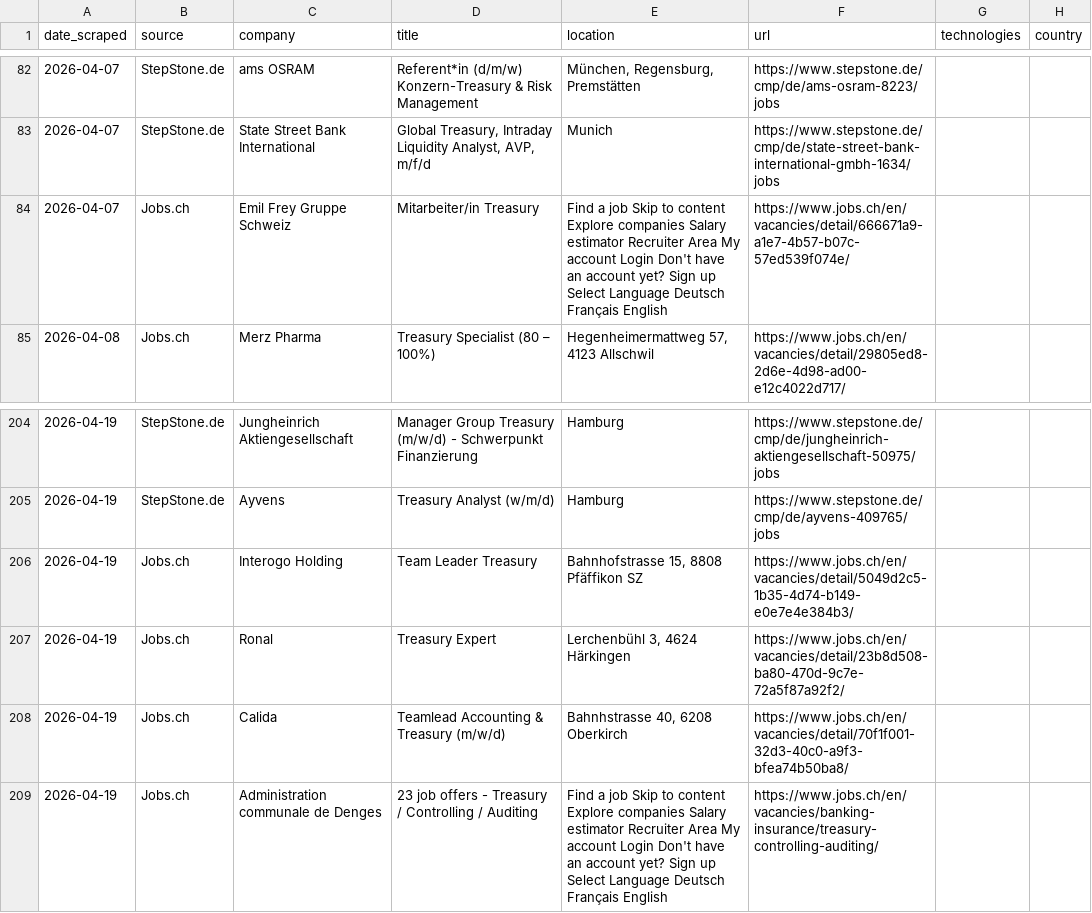
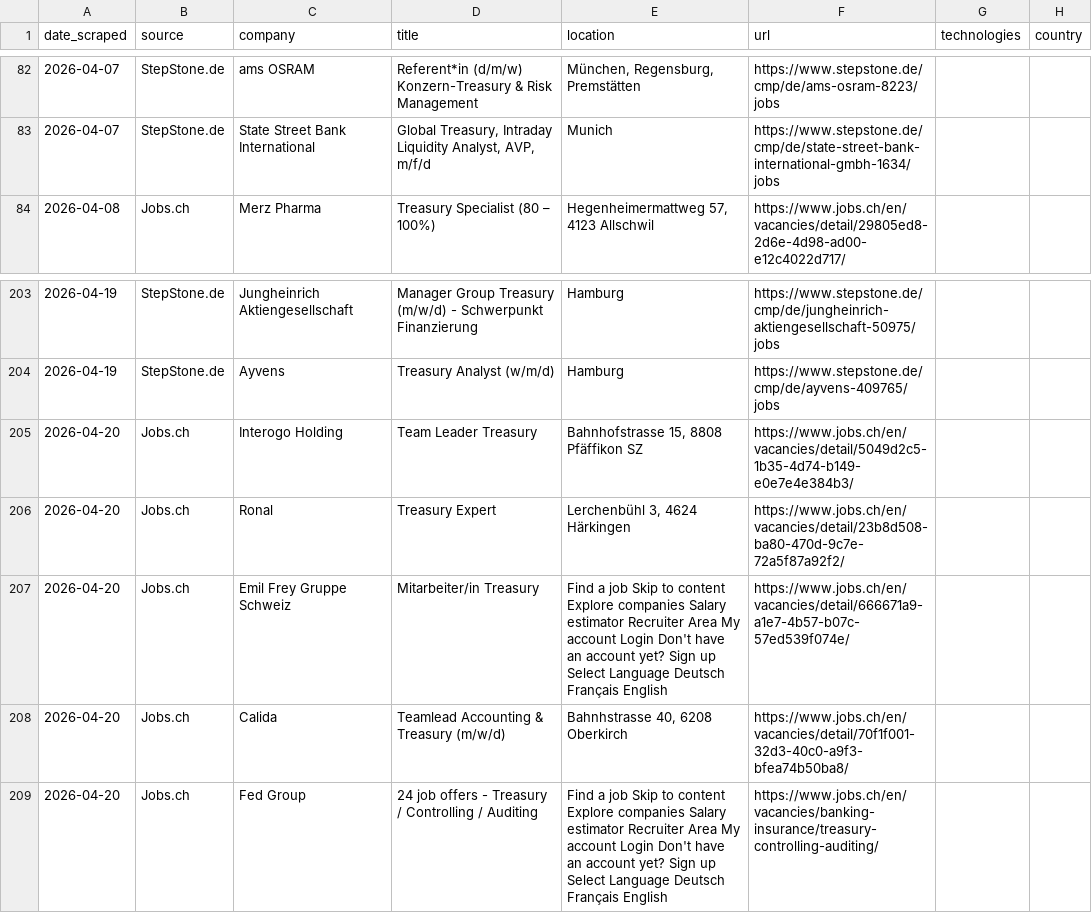
Before and after one commit to anchy7/treasury-intelligence, a CSV file: treasury_jobs.csv, drawn as a sheet; only a part is shown, gaps mark what is left out.

```diff
--- a/treasury_jobs.csv
+++ b/treasury_jobs.csv
@@ -83,3 +83,2 @@ date_scraped,source,company,title,location,url,technologies,country
 2026-04-07,StepStone.de,State Street Bank International,"Global Treasury, Intraday Liquidity Analyst, AVP, m/f/d",Munich,https://www.stepstone.de/cmp/de/state-street-bank-international-gmbh-1634/jobs,,
-2026-04-07,Jobs.ch,Emil Frey Gruppe Schweiz,Mitarbeiter/in Treasury,Find a job Skip to content Explore companies Salary estimator Recruiter Area My account Login Don't have an account yet? Sign up Select Language Deutsch Français English,https://www.jobs.ch/en/vacancies/detail/666671a9-a1e7-4b57-b07c-57ed539f074e/,,
 2026-04-08,Jobs.ch,Merz Pharma,Treasury Specialist (80 – 100%),"Hegenheimermattweg 57, 4123 Allschwil",https://www.jobs.ch/en/vacancies/detail/29805ed8-2d6e-4d98-ad00-e12c4022d717/,,
@@ -205,5 +204,6 @@ date_scraped,source,company,title,location,url,technologies,country
 2026-04-19,StepStone.de,Ayvens,Treasury Analyst (w/m/d),Hamburg,https://www.stepstone.de/cmp/de/ayvens-409765/jobs,,
-2026-04-19,Jobs.ch,Interogo Holding,Team Leader Treasury,"Bahnhofstrasse 15, 8808 Pfäffikon SZ",https://www.jobs.ch/en/vacancies/detail/5049d2c5-1b35-4d74-b149-e0e7e4e384b3/,,
-2026-04-19,Jobs.ch,Ronal,Treasury Expert,"Lerchenbühl 3, 4624 Härkingen",https://www.jobs.ch/en/vacancies/detail/23b8d508-ba80-470d-9c7e-72a5f87a92f2/,,
-2026-04-19,Jobs.ch,Calida,Teamlead Accounting & Treasury (m/w/d),"Bahnhstrasse 40, 6208 Oberkirch",https://www.jobs.ch/en/vacancies/detail/70f1f001-32d3-40c0-a9f3-bfea74b50ba8/,,
-2026-04-19,Jobs.ch,Administration communale de Denges,23 job offers - Treasury / Controlling / Auditing,Find a job Skip to content Explore companies Salary estimator Recruiter Area My account Login Don't have an account yet? Sign up Select Language Deutsch Français English,https://www.jobs.ch/en/vacancies/banking-insurance/treasury-controlling-auditing/,,
+2026-04-20,Jobs.ch,Interogo Holding,Team Leader Treasury,"Bahnhofstrasse 15, 8808 Pfäffikon SZ",https://www.jobs.ch/en/vacancies/detail/5049d2c5-1b35-4d74-b149-e0e7e4e384b3/,,
+2026-04-20,Jobs.ch,Ronal,Treasury Expert,"Lerchenbühl 3, 4624 Härkingen",https://www.jobs.ch/en/vacancies/detail/23b8d508-ba80-470d-9c7e-72a5f87a92f2/,,
+2026-04-20,Jobs.ch,Emil Frey Gruppe Schweiz,Mitarbeiter/in Treasury,Find a job Skip to content Explore companies Salary estimator Recruiter Area My account Login Don't have an account yet? Sign up Select Language Deutsch Français English,https://www.jobs.ch/en/vacancies/detail/666671a9-a1e7-4b57-b07c-57ed539f074e/,,
+2026-04-20,Jobs.ch,Calida,Teamlead Accounting & Treasury (m/w/d),"Bahnhstrasse 40, 6208 Oberkirch",https://www.jobs.ch/en/vacancies/detail/70f1f001-32d3-40c0-a9f3-bfea74b50ba8/,,
+2026-04-20,Jobs.ch,Fed Group,24 job offers - Treasury / Controlling / Auditing,Find a job Skip to content Explore companies Salary estimator Recruiter Area My account Login Don't have an account yet? Sign up Select Language Deutsch Français English,https://www.jobs.ch/en/vacancies/banking-insurance/treasury-controlling-auditing/,,
```
Also changed, not shown: prospects.csv.
